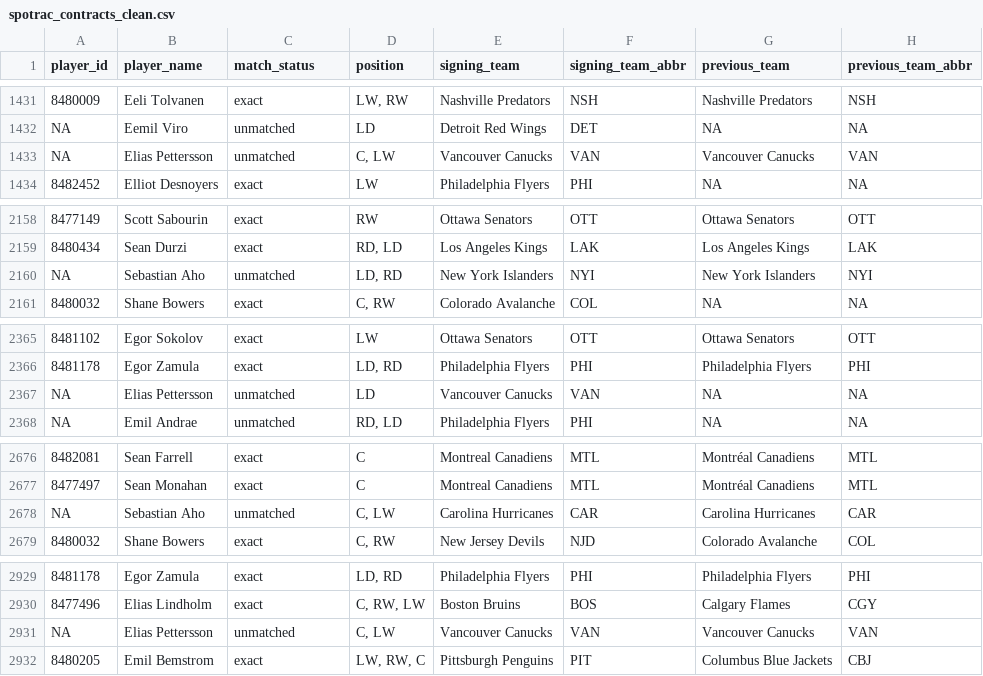
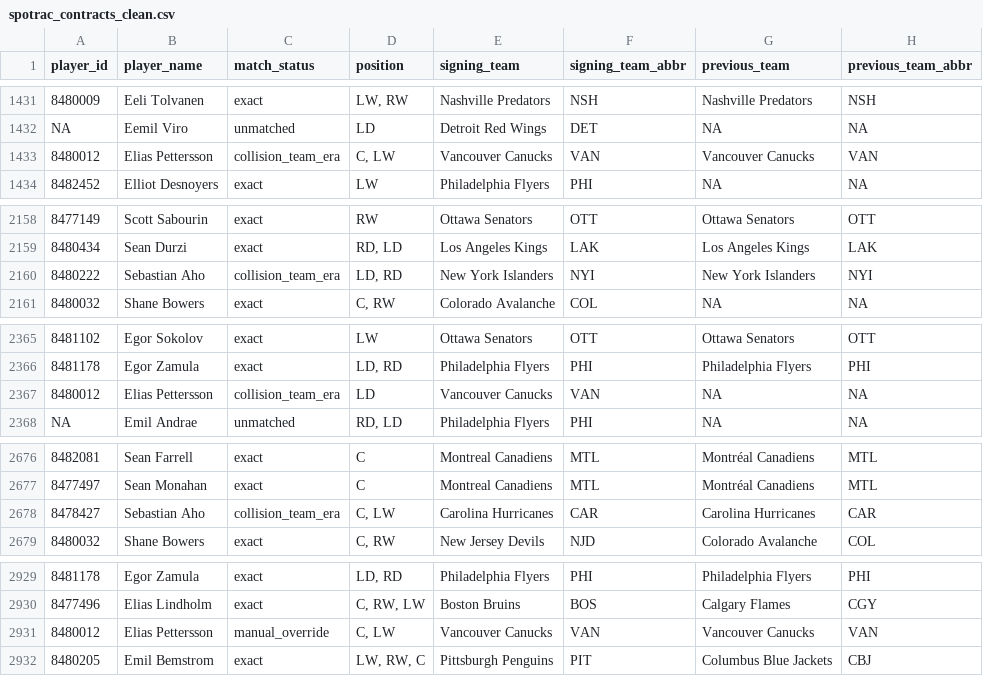
Before and after one commit to rmallorybpc/nhl-play-for-contract, a CSV file: data/processed/spotrac_contracts_clean.csv, drawn as a sheet; only a part is shown, gaps mark what is left out; the diff covers the shown part only; the diff names each change by its address in the sheet, - before the commit and + after, or states it on an @@ line.

Commit message:
Add manual overrides for player contracts and update unmatched names list
- Introduced a new CSV file `spotrac_manual_overrides.csv` containing manual overrides for player contracts, including player names, signing teams, seasons, and override notes.
- Updated `spotrac_unmatched_names.csv` to remove entries for players with manual overrides, reflecting the latest data adjustments.

```diff
--- a/data/processed/spotrac_contracts_clean.csv
+++ b/data/processed/spotrac_contracts_clean.csv
-A1433 (player_id): NA
+A1433 (player_id): 8480012
-C1433 (match_status): unmatched
+C1433 (match_status): collision_team_era
-A2160 (player_id): NA
+A2160 (player_id): 8480222
-C2160 (match_status): unmatched
+C2160 (match_status): collision_team_era
-A2367 (player_id): NA
+A2367 (player_id): 8480012
-C2367 (match_status): unmatched
+C2367 (match_status): collision_team_era
-A2678 (player_id): NA
+A2678 (player_id): 8478427
-C2678 (match_status): unmatched
+C2678 (match_status): collision_team_era
-A2931 (player_id): NA
+A2931 (player_id): 8480012
-C2931 (match_status): unmatched
+C2931 (match_status): manual_override
```
Also changed, not shown: 12 edited cells elsewhere in this file, data/processed/spotrac_unmatched_names.csv, 2 other files.
